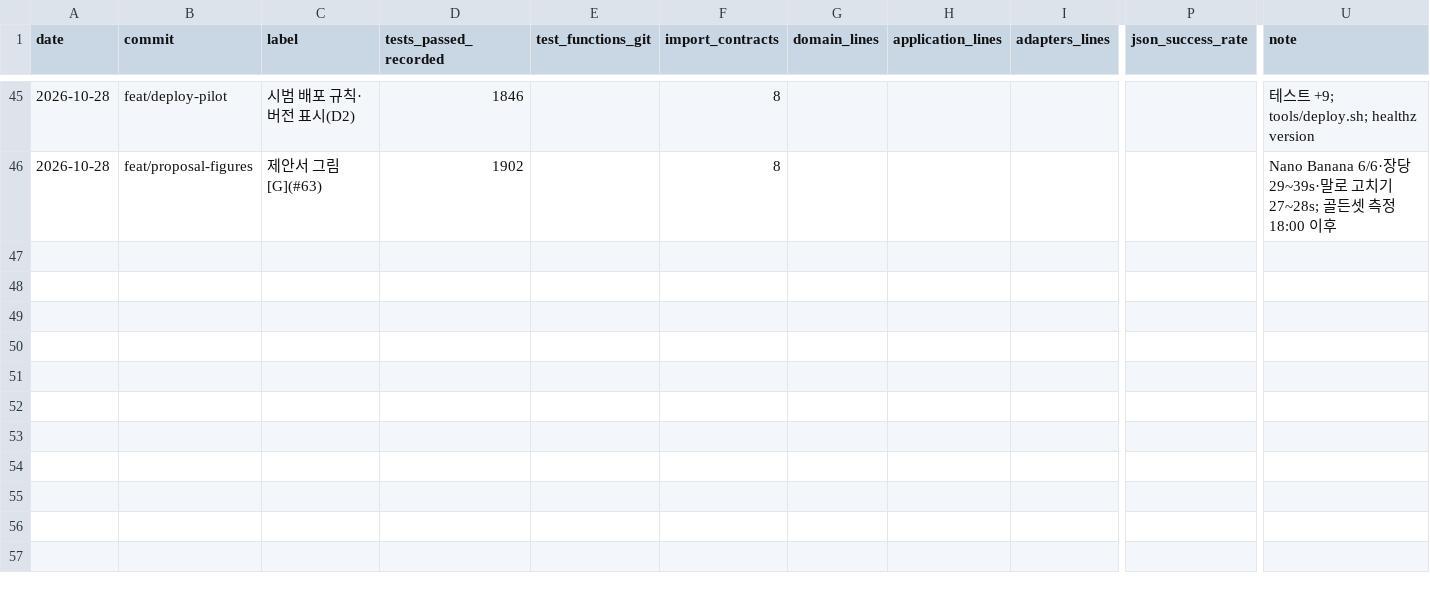
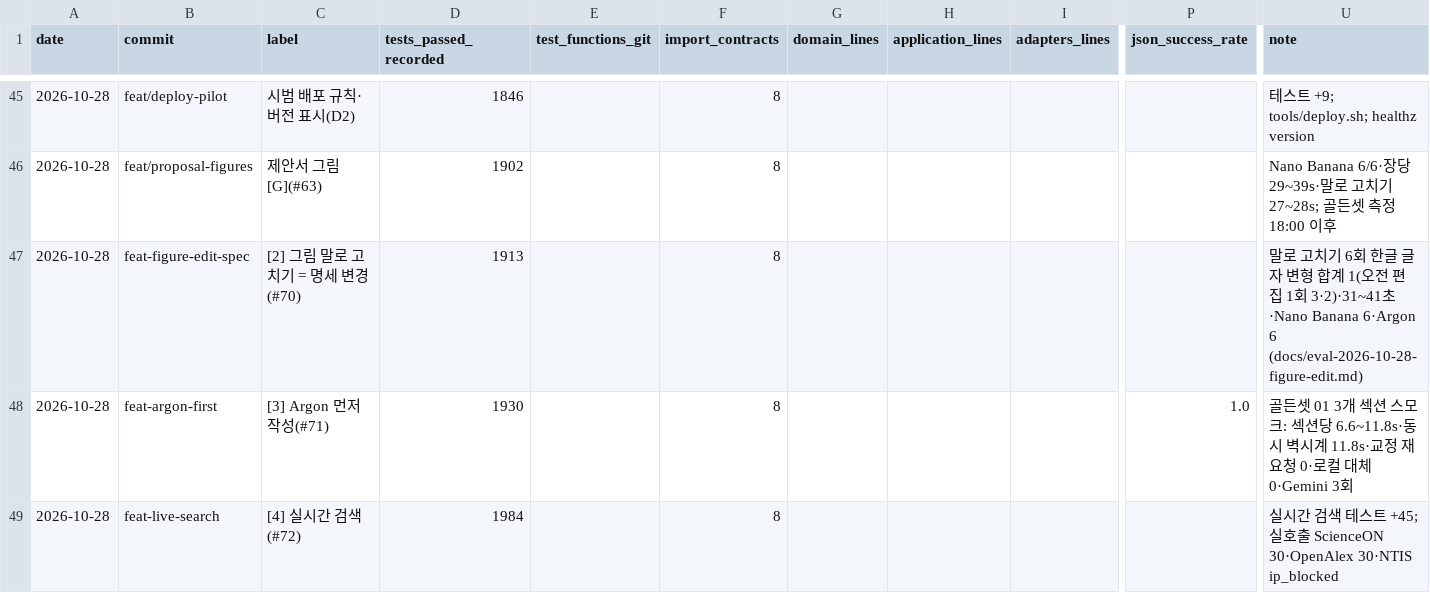
Before and after one commit to sweeetgy-boop/research-proposal-app, a CSV file: docs/history/metrics.csv, drawn as a sheet; only a part is shown, gaps mark what is left out; rows hold the shown columns only; the diff names each change by its address in the sheet, - before the commit and + after, or states it on an @@ line.

```diff
--- a/docs/history/metrics.csv
+++ b/docs/history/metrics.csv
+row 47: 2026-10-28 | feat-figure-edit-spec | [2] 그림 말로 고치기 = 명세 변경(#70) | 1913 |  | 8 |  |  |  |  | 말로 고치기 6회 한글 글자 변형 합계 1(오전 편집 1회 3·2)·31~41초·Nano Banana 6·Argon 6 (docs/eval-2026-10-28-figure-edit.md)
+row 48: 2026-10-28 | feat-argon-first | [3] Argon 먼저 작성(#71) | 1930 |  | 8 |  |  |  | 1.0 | 골든셋 01 3개 섹션 스모크: 섹션당 6.6~11.8s·동시 벽시계 11.8s·교정 재요청 0·로컬 대체 0·Gemini 3회
+row 49: 2026-10-28 | feat-live-search | [4] 실시간 검색(#72) | 1984 |  | 8 |  |  |  |  | 실시간 검색 테스트 +45; 실호출 ScienceON 30·OpenAlex 30·NTIS ip_blocked
```
Also changed, not shown: 8 other files.
